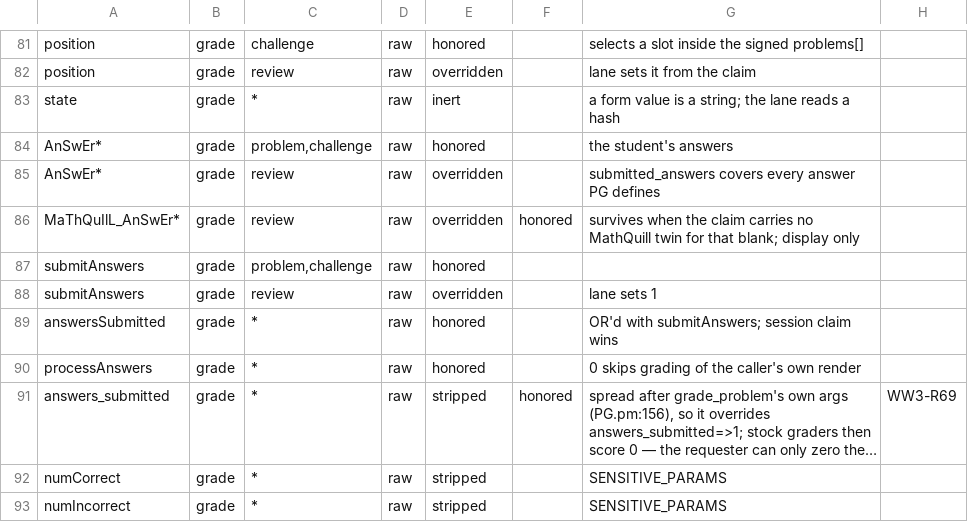
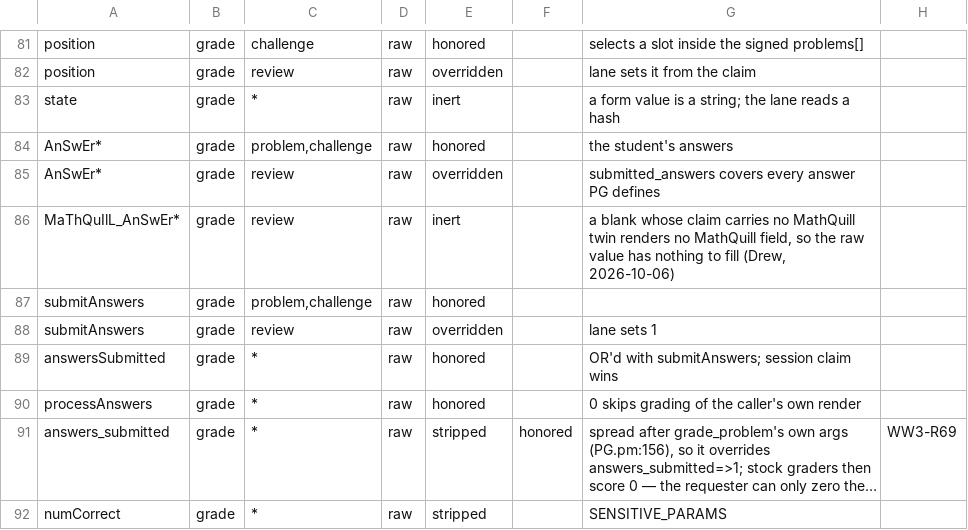
Before and after one commit to drdrew42/renderer, a TSV file: t/param_surface.tsv, drawn as a sheet; only a part is shown, gaps mark what is left out; the shorter side is filled out with more unchanged rows; long unchanged cells end in ….

```diff
--- a/t/param_surface.tsv
+++ b/t/param_surface.tsv
@@ -85,3 +85,3 @@ AnSwEr*	grade	problem,challenge	raw	honored		the student's answers
 AnSwEr*	grade	review	raw	overridden		submitted_answers covers every answer PG defines	
-MaThQuIlL_AnSwEr*	grade	review	raw	overridden	honored	survives when the claim carries no MathQuill twin for that blank; display only	
+MaThQuIlL_AnSwEr*	grade	review	raw	inert		a blank whose claim carries no MathQuill twin renders no MathQuill field, so the raw value has nothing to fill (Drew, 2026-10-06)	
 submitAnswers	grade	problem,challenge	raw	honored			
```
